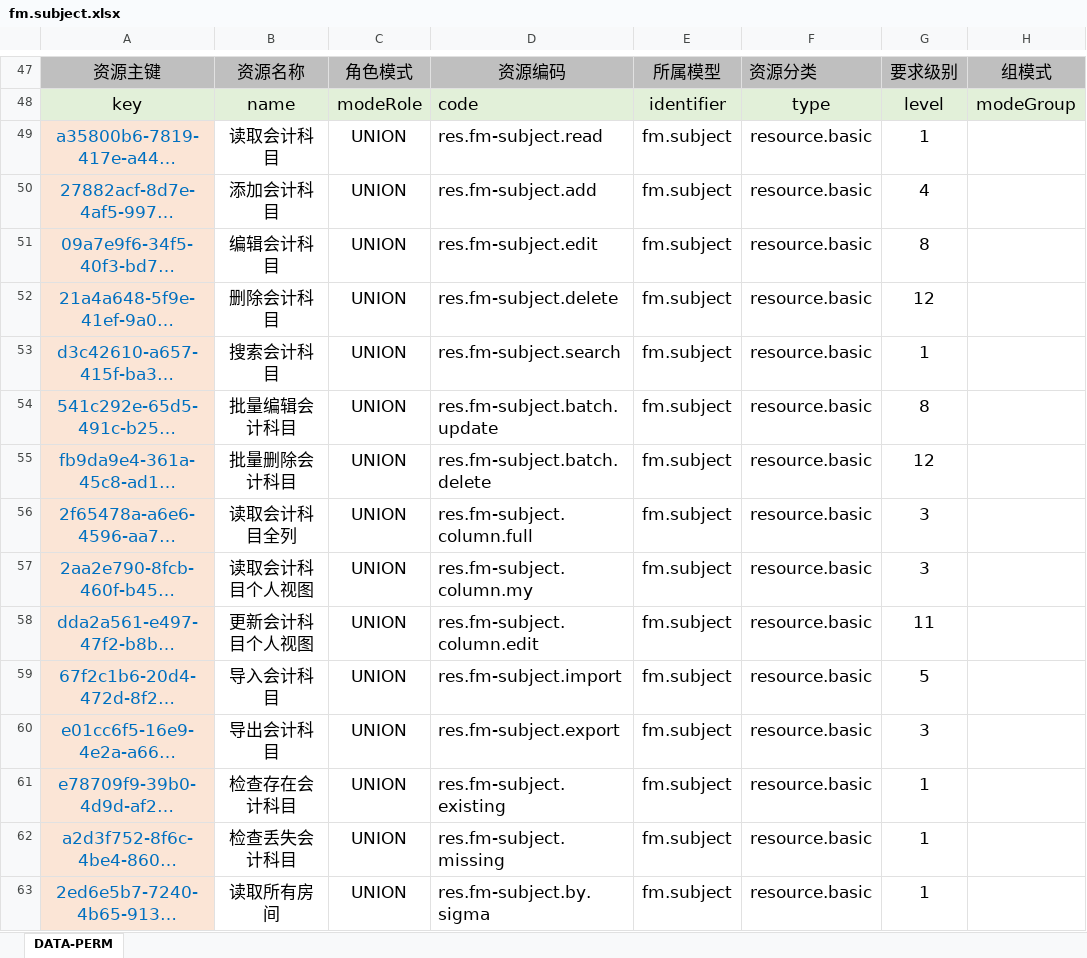
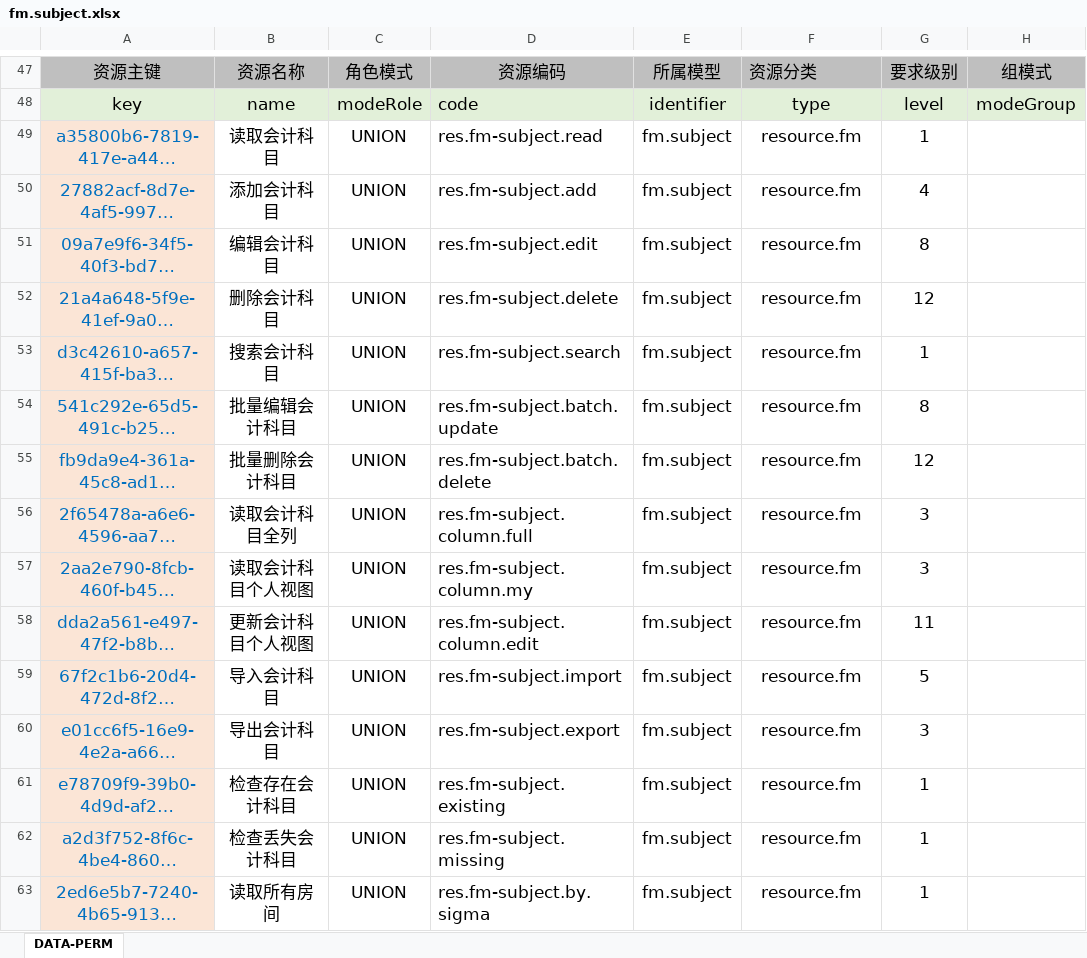
Before and after one commit to silentbalanceyh/vertx-zero, an Excel workbook: vertx-pin/zero-fm/src/main/resources/plugin/fm/oob/cab/fm.subject.xlsx, sheet DATA-PERM, drawn as a sheet; only a part is shown, gaps mark what is left out; long unchanged cells end in …; values as stored, in another font and other column widths than the file's, no borders; the diff names each change by its address in the sheet, - before the commit and + after, or states it on an @@ line.

```diff
--- a/vertx-pin/zero-fm/src/main/resources/plugin/fm/oob/cab/fm.subject.xlsx (sheet DATA-PERM)
+++ b/vertx-pin/zero-fm/src/main/resources/plugin/fm/oob/cab/fm.subject.xlsx (sheet DATA-PERM)
-F49:F63: resource.basic
+F49:F63: resource.fm
```
Also changed, not shown: vertx-pin/zero-ambient/src/main/resources/plugin/ambient/oob/data/ambient.cat.resource.tree.xlsx, vertx-pin/zero-ambient/src/main/resources/plugin/ambient/oob/data/ambient.dict.xlsx, 23 other files.
